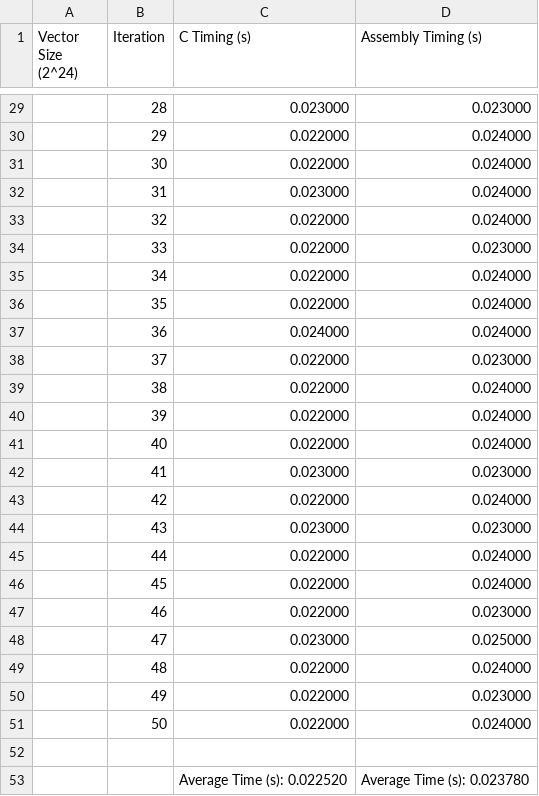
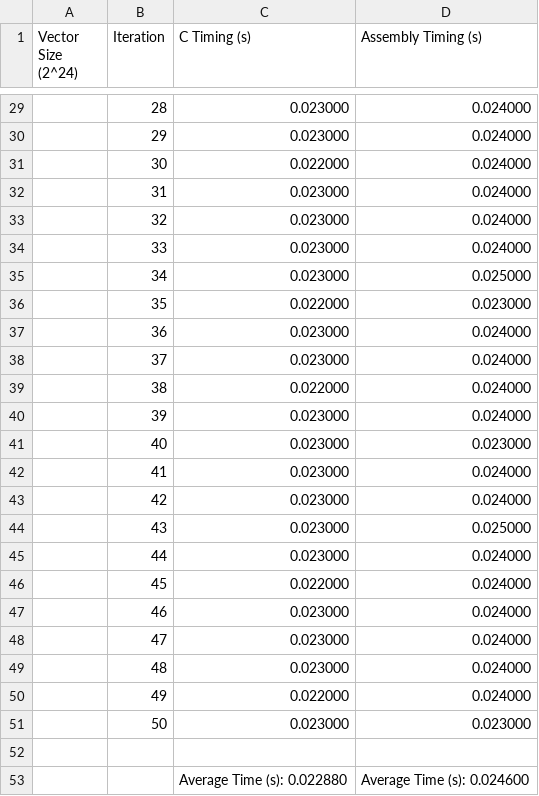
Before and after one commit to SakuZN/C-vs-Assembly-Stencil-Performance-Analysis, a CSV file: Comparison_Analysis_Release_2^24.csv, drawn as a sheet; only a part is shown, gaps mark what is left out; the diff covers the shown part only.

```diff
--- a/Comparison_Analysis_Release_2^24.csv
+++ b/Comparison_Analysis_Release_2^24.csv
@@ -29,25 +29,25 @@ Vector Size (2^24),Iteration,C Timing (s),Assembly Timing (s)
-,28,0.023000,0.023000
-,29,0.022000,0.024000
+,28,0.023000,0.024000
+,29,0.023000,0.024000
 ,30,0.022000,0.024000
 ,31,0.023000,0.024000
-,32,0.022000,0.024000
-,33,0.022000,0.023000
-,34,0.022000,0.024000
-,35,0.022000,0.024000
-,36,0.024000,0.024000
-,37,0.022000,0.023000
+,32,0.023000,0.024000
+,33,0.023000,0.024000
+,34,0.023000,0.025000
+,35,0.022000,0.023000
+,36,0.023000,0.024000
+,37,0.023000,0.024000
 ,38,0.022000,0.024000
-,39,0.022000,0.024000
-,40,0.022000,0.024000
-,41,0.023000,0.023000
-,42,0.022000,0.024000
-,43,0.023000,0.023000
-,44,0.022000,0.024000
+,39,0.023000,0.024000
+,40,0.023000,0.023000
+,41,0.023000,0.024000
+,42,0.023000,0.024000
+,43,0.023000,0.025000
+,44,0.023000,0.024000
 ,45,0.022000,0.024000
-,46,0.022000,0.023000
-,47,0.023000,0.025000
-,48,0.022000,0.024000
-,49,0.022000,0.023000
-,50,0.022000,0.024000
+,46,0.023000,0.024000
+,47,0.023000,0.024000
+,48,0.023000,0.024000
+,49,0.022000,0.024000
+,50,0.023000,0.023000
 
-, , Average Time (s): 0.022520, Average Time (s): 0.023780
+, , Average Time (s): 0.022880, Average Time (s): 0.024600
```
Also changed, not shown: 34 edited cells elsewhere in this file, Comparison_Analysis_Debug_2^20.csv, Comparison_Analysis_Debug_2^24.csv, 4 other files.
